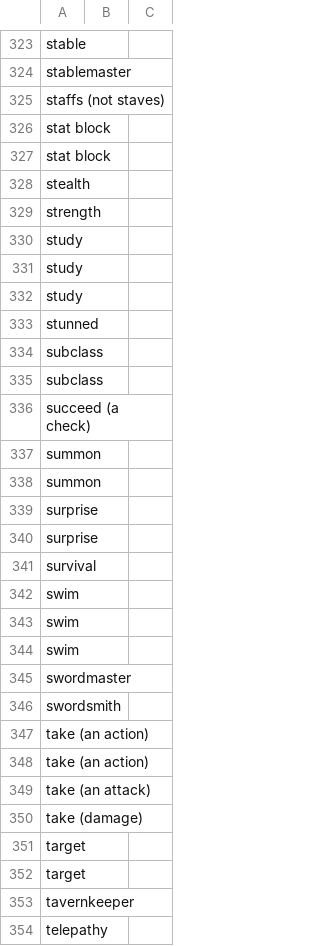
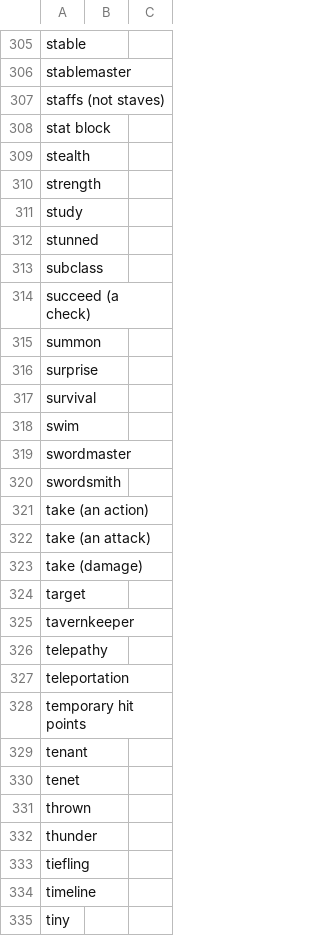
Before and after one commit to wyrmworkspublishing/free5e, a CSV file: de-DE/glossary.csv, drawn as a sheet; only a part is shown, gaps mark what is left out; the shorter side is filled out with more unchanged rows; the diff covers the shown part only; the diff names each change by its address in the sheet, - before the commit and + after, or states it on an @@ line.

Commit message:
Remove duplicates in glossary

```diff
--- a/de-DE/glossary.csv
+++ b/de-DE/glossary.csv
-row 327: stat block
-row 331: study
-row 332: study
-row 334: subclass
-row 338: summon
-row 339: surprise
-row 342: swim
-row 343: swim
-row 348: take (an action)
-row 352: target
```
Also changed, not shown: 22 removed rows elsewhere in this file.
